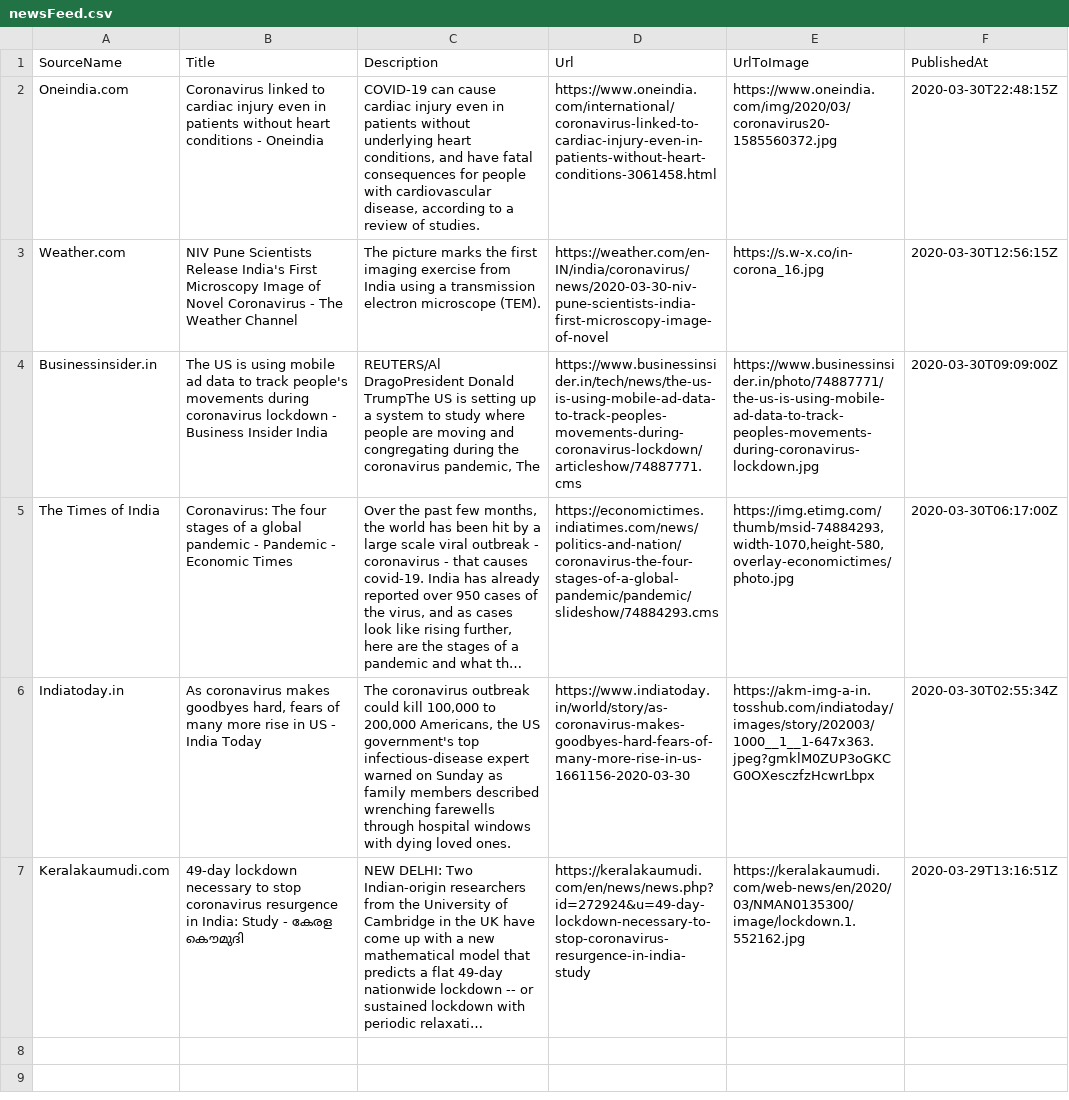
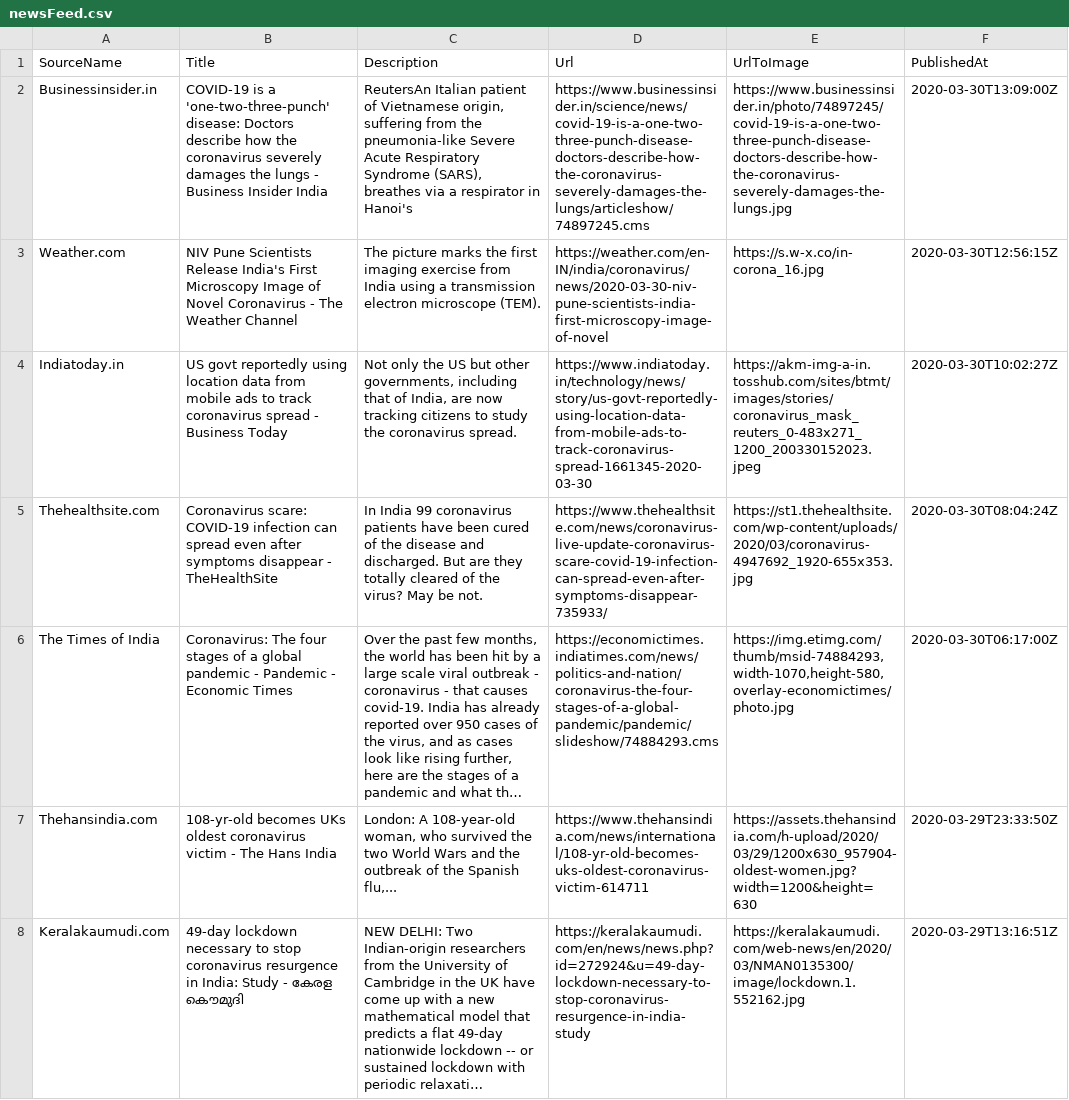
Before and after one commit to PritiShaw/Covid-19-India, a CSV file: src/data/newsFeed.csv, drawn as a sheet; long unchanged cells end in …; removed rows and columns are numbered as before the commit, all else as after; the diff names each change by its address in the sheet, - before the commit and + after, or states it on an @@ line.

Commit message:
Stats Bot pushed at 31-03-2020_01:00PM IST

```diff
--- a/src/data/newsFeed.csv
+++ b/src/data/newsFeed.csv
-row 2: Oneindia.com | Coronavirus linked to cardiac injury even in patients without heart conditions - Oneindia | COVID-19 can cause cardiac injury even in patients without underlying heart conditions, and have fatal consequences for people with cardiovascular disease, according to a review of studies. | https://www.oneindia.com/international/coronavirus-linked-to-cardiac-injury-even-in-patients-without-heart-conditions-3061458.html | https://www.oneindia.com/img/2020/03/coronavirus20-1585560372.jpg | 2020-03-30T22:48:15Z
+row 2: Businessinsider.in | COVID-19 is a 'one-two-three-punch' disease: Doctors describe how the coronavirus severely damages the lungs - Business Insider India | ReutersAn Italian patient of Vietnamese origin, suffering from the pneumonia-like Severe Acute Respiratory Syndrome (SARS), breathes via a respirator in Hanoi's | https://www.businessinsider.in/science/news/covid-19-is-a-one-two-three-punch-disease-doctors-describe-how-the-coronavirus-severely-damages-the-lungs/articleshow/74897245.cms | https://www.businessinsider.in/photo/74897245/covid-19-is-a-one-two-three-punch-disease-doctors-describe-how-the-coronavirus-severely-damages-the-lungs.jpg | 2020-03-30T13:09:00Z
-row 4: Businessinsider.in | The US is using mobile ad data to track people's movements during coronavirus lockdown - Business Insider India | REUTERS/Al DragoPresident Donald TrumpThe US is setting up a system to study where people are moving and congregating during the coronavirus pandemic, The | https://www.businessinsider.in/tech/news/the-us-is-using-mobile-ad-data-to-track-peoples-movements-during-coronavirus-lockdown/articleshow/74887771.cms | https://www.businessinsider.in/photo/74887771/the-us-is-using-mobile-ad-data-to-track-peoples-movements-during-coronavirus-lockdown.jpg | 2020-03-30T09:09:00Z
+row 4: Indiatoday.in | US govt reportedly using location data from mobile ads to track coronavirus spread - Business Today | Not only the US but other governments, including that of India, are now tracking citizens to study the coronavirus spread. | https://www.indiatoday.in/technology/news/story/us-govt-reportedly-using-location-data-from-mobile-ads-to-track-coronavirus-spread-1661345-2020-03-30 | https://akm-img-a-in.tosshub.com/sites/btmt/images/stories/coronavirus_mask_reuters_0-483x271_1200_200330152023.jpeg | 2020-03-30T10:02:27Z
+row 5: Thehealthsite.com | Coronavirus scare: COVID-19 infection can spread even after symptoms disappear - TheHealthSite | In India 99 coronavirus patients have been cured of the disease and discharged. But are they totally cleared of the virus? May be not. | https://www.thehealthsite.com/news/coronavirus-live-update-coronavirus-scare-covid-19-infection-can-spread-even-after-symptoms-disappear-735933/ | https://st1.thehealthsite.com/wp-content/uploads/2020/03/coronavirus-4947692_1920-655x353.jpg | 2020-03-30T08:04:24Z
-row 6: Indiatoday.in | As coronavirus makes goodbyes hard, fears of many more rise in US - India Today | The coronavirus outbreak could kill 100,000 to 200,000 Americans, the US government's top infectious-disease expert warned on Sunday as family members described wrenching farewells through hospital windows with dying loved ones. | https://www.indiatoday.in/world/story/as-coronavirus-makes-goodbyes-hard-fears-of-many-more-rise-in-us-1661156-2020-03-30 | https://akm-img-a-in.tosshub.com/indiatoday/images/story/202003/1000__1__1-647x363.jpeg?gmklM0ZUP3oGKCG0OXesczfzHcwrLbpx | 2020-03-30T02:55:34Z
+row 7: Thehansindia.com | 108-yr-old becomes UKs oldest coronavirus victim - The Hans India | London: A 108-year-old woman, who survived the two World Wars and the outbreak of the Spanish flu,... | https://www.thehansindia.com/news/international/108-yr-old-becomes-uks-oldest-coronavirus-victim-614711 | https://assets.thehansindia.com/h-upload/2020/03/29/1200x630_957904-oldest-women.jpg?width=1200&height=630 | 2020-03-29T23:33:50Z
```
